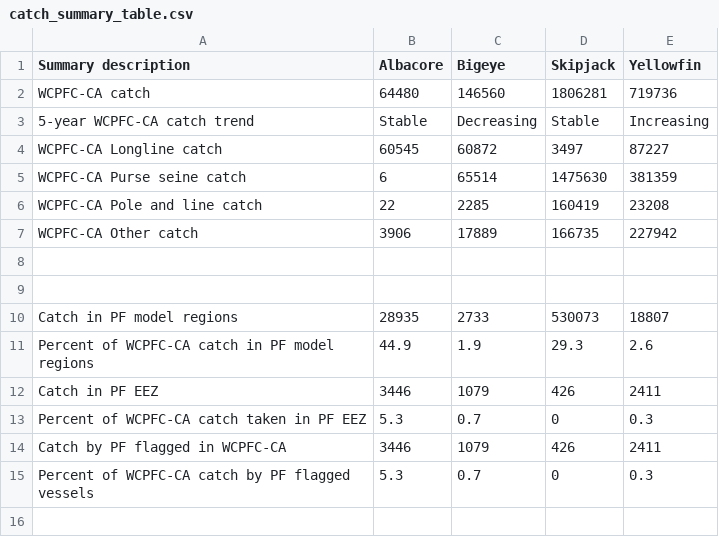
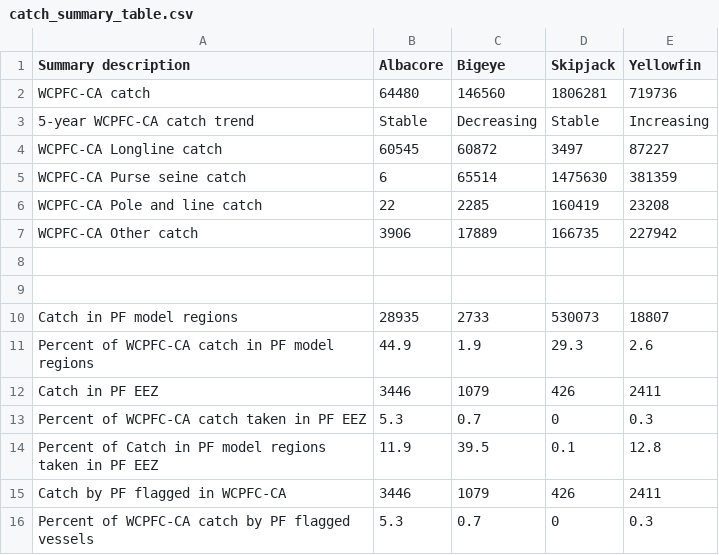
Before and after one commit to tetemouton/CntTFAR, a CSV file: 2023/Report_template/Figures/PF/catch_summary_table.csv, drawn as a sheet.

```diff
--- a/2023/Report_template/Figures/PF/catch_summary_table.csv
+++ b/2023/Report_template/Figures/PF/catch_summary_table.csv
@@ -13,2 +13,3 @@
 "Percent of WCPFC-CA catch taken in PF EEZ","5.3","0.7","0","0.3"
+"Percent of Catch in PF model regions taken in PF EEZ","11.9","39.5","0.1","12.8"
 "Catch by PF flagged in WCPFC-CA","3446","1079","426","2411"
```
Also changed, not shown: 2023/Report_template/Figures/AS/catch_summary_table.csv, 2023/Report_template/Figures/CK/catch_summary_table.csv, 44 other files.
